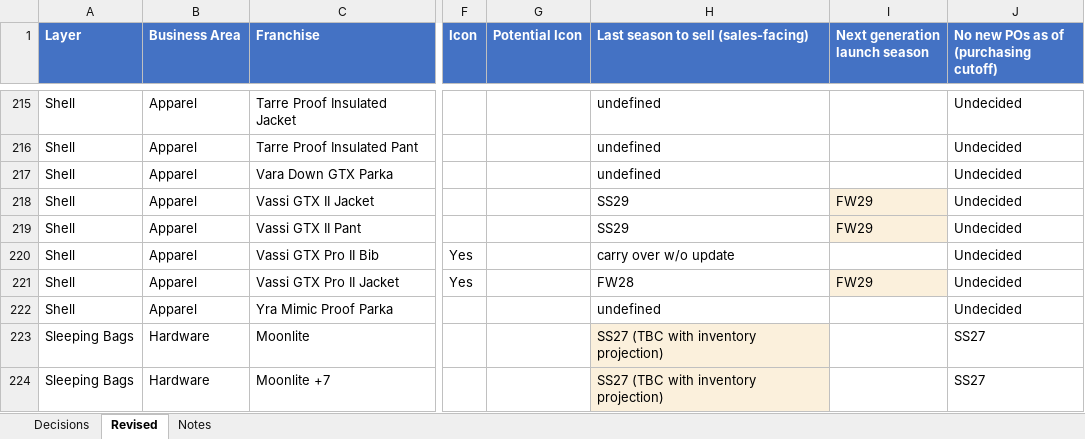
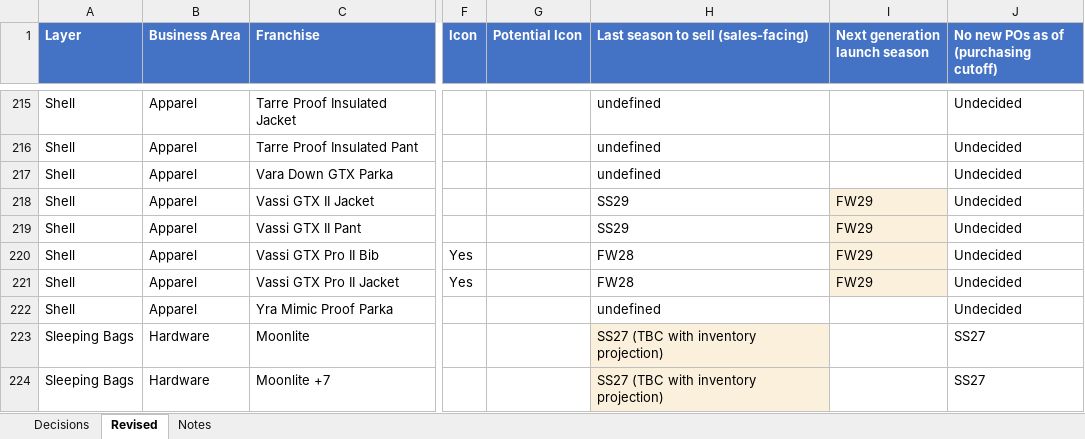
Before and after one commit to surflongboard/project_bob, an Excel workbook: data/range_review/outputs/archive/Range_Review_Decisions_FINAL_2026-11-12_REV3.xlsx, sheet Revised, drawn as a sheet; only a part is shown, gaps mark what is left out; values as stored, in another font and other column widths than the file's, no borders; the diff names each change by its address in the sheet, - before the commit and + after, or states it on an @@ line.

```diff
--- a/data/range_review/outputs/archive/Range_Review_Decisions_FINAL_2026-11-12_REV3.xlsx (sheet Revised)
+++ b/data/range_review/outputs/archive/Range_Review_Decisions_FINAL_2026-11-12_REV3.xlsx (sheet Revised)
-H220: carry over w/o update
+H220: FW28
-I220 (Next generation launch season): (empty)
+I220 (Next generation launch season): FW29
-I220 fill: none
+I220 fill: #FBF0DC
```
Also changed, not shown: 1 other file.
